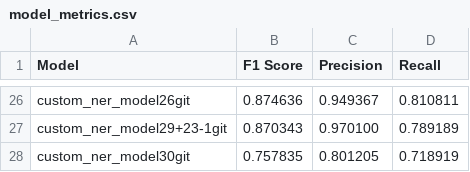
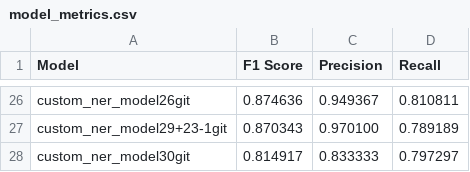
Before and after one commit to NHLOCAL/Singles-Sorter, a CSV file: machine-learn/model_metrics.csv, drawn as a sheet; only a part is shown, gaps mark what is left out.

```diff
--- a/machine-learn/model_metrics.csv
+++ b/machine-learn/model_metrics.csv
@@ -27,2 +27,2 @@ custom_ner_model26git,0.874636,0.949367,0.810811
 custom_ner_model29+23-1git,0.870343,0.970100,0.789189
-custom_ner_model30git,0.757835,0.801205,0.718919
+custom_ner_model30git,0.814917,0.833333,0.797297
```
Also changed, not shown: 3 other files.
